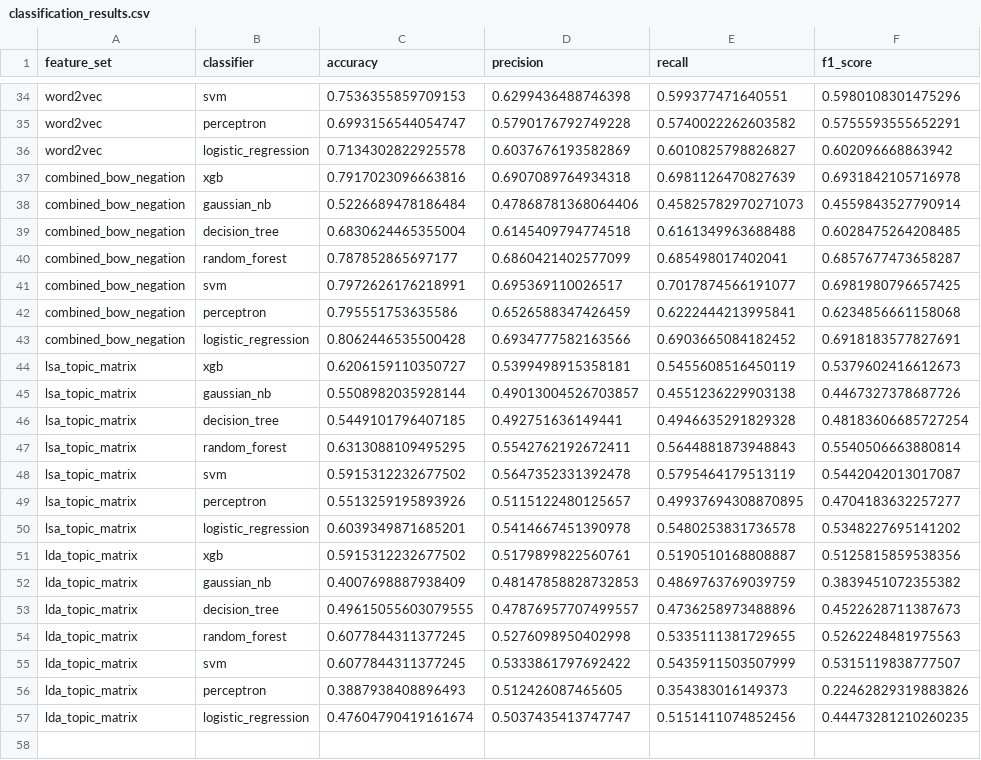
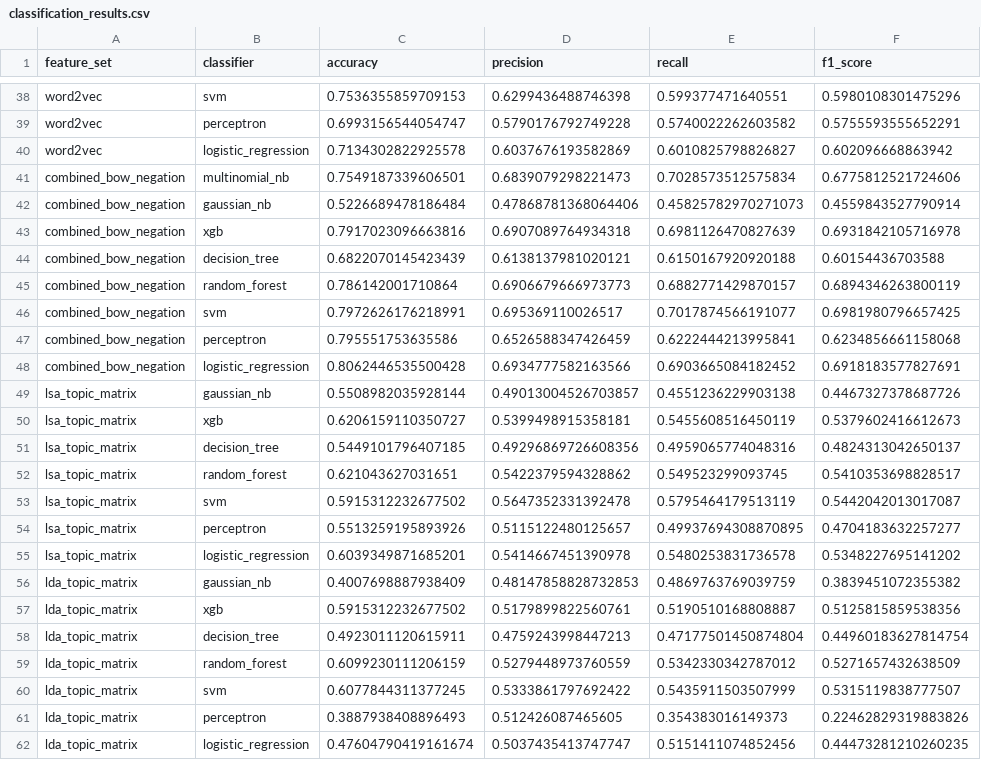
Before and after one commit to DiogoSilva11/CAC, a CSV file: nlp/classification_results.csv, drawn as a sheet; only a part is shown, gaps mark what is left out; the diff covers the shown part only.

Commit message:
added multinomial

```diff
--- a/nlp/classification_results.csv
+++ b/nlp/classification_results.csv
@@ -36,6 +40,7 @@ word2vec,perceptron,0.6993156544054747,0.5790176792749228,0.5740022262603582,0.5
 word2vec,logistic_regression,0.7134302822925578,0.6037676193582869,0.6010825798826827,0.602096668863942
+combined_bow_negation,multinomial_nb,0.7549187339606501,0.6839079298221473,0.7028573512575834,0.6775812521724606
+combined_bow_negation,gaussian_nb,0.5226689478186484,0.47868781368064406,0.45825782970271073,0.4559843527790914
 combined_bow_negation,xgb,0.7917023096663816,0.6907089764934318,0.6981126470827639,0.6931842105716978
-combined_bow_negation,gaussian_nb,0.5226689478186484,0.47868781368064406,0.45825782970271073,0.4559843527790914
-combined_bow_negation,decision_tree,0.6830624465355004,0.6145409794774518,0.6161349963688488,0.6028475264208485
-combined_bow_negation,random_forest,0.787852865697177,0.6860421402577099,0.685498017402041,0.6857677473658287
+combined_bow_negation,decision_tree,0.6822070145423439,0.6138137981020121,0.6150167920920188,0.60154436703588
+combined_bow_negation,random_forest,0.786142001710864,0.6906679666973773,0.6882771429870157,0.6894346263800119
 combined_bow_negation,svm,0.7972626176218991,0.695369110026517,0.7017874566191077,0.6981980796657425
@@ -43,6 +48,6 @@ combined_bow_negation,perceptron,0.795551753635586,0.6526588347426459,0.62224442
 combined_bow_negation,logistic_regression,0.8062446535500428,0.6934777582163566,0.6903665084182452,0.6918183577827691
+lsa_topic_matrix,gaussian_nb,0.5508982035928144,0.49013004526703857,0.4551236229903138,0.4467327378687726
 lsa_topic_matrix,xgb,0.6206159110350727,0.5399498915358181,0.5455608516450119,0.5379602416612673
-lsa_topic_matrix,gaussian_nb,0.5508982035928144,0.49013004526703857,0.4551236229903138,0.4467327378687726
-lsa_topic_matrix,decision_tree,0.5449101796407185,0.492751636149441,0.4946635291829328,0.48183606685727254
-lsa_topic_matrix,random_forest,0.6313088109495295,0.5542762192672411,0.5644881873948843,0.5540506663880814
+lsa_topic_matrix,decision_tree,0.5449101796407185,0.49296869726608356,0.4959065774048316,0.4824313042650137
+lsa_topic_matrix,random_forest,0.621043627031651,0.5422379594328862,0.549523299093745,0.5410353698828517
 lsa_topic_matrix,svm,0.5915312232677502,0.5647352331392478,0.5795464179513119,0.5442042013017087
@@ -50,6 +55,6 @@ lsa_topic_matrix,perceptron,0.5513259195893926,0.5115122480125657,0.499376943088
 lsa_topic_matrix,logistic_regression,0.6039349871685201,0.5414667451390978,0.5480253831736578,0.5348227695141202
+lda_topic_matrix,gaussian_nb,0.4007698887938409,0.48147858828732853,0.4869763769039759,0.3839451072355382
 lda_topic_matrix,xgb,0.5915312232677502,0.5179899822560761,0.5190510168808887,0.5125815859538356
-lda_topic_matrix,gaussian_nb,0.4007698887938409,0.48147858828732853,0.4869763769039759,0.3839451072355382
-lda_topic_matrix,decision_tree,0.49615055603079555,0.47876957707499557,0.4736258973488896,0.4522628711387673
-lda_topic_matrix,random_forest,0.6077844311377245,0.5276098950402998,0.5335111381729655,0.5262248481975563
+lda_topic_matrix,decision_tree,0.4923011120615911,0.4759243998447213,0.47177501450874804,0.44960183627814754
+lda_topic_matrix,random_forest,0.6099230111206159,0.5279448973760559,0.5342330342787012,0.5271657432638509
 lda_topic_matrix,svm,0.6077844311377245,0.5333861797692422,0.5435911503507999,0.5315119838777507
```
Also changed, not shown: 4 added rows, 5 moved rows and 40 edited cells elsewhere in this file, 1 other file.
